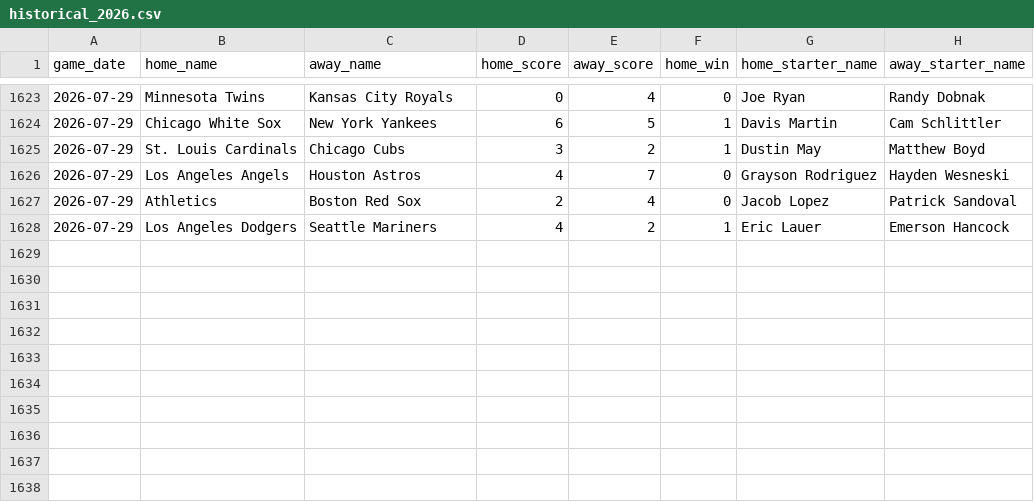
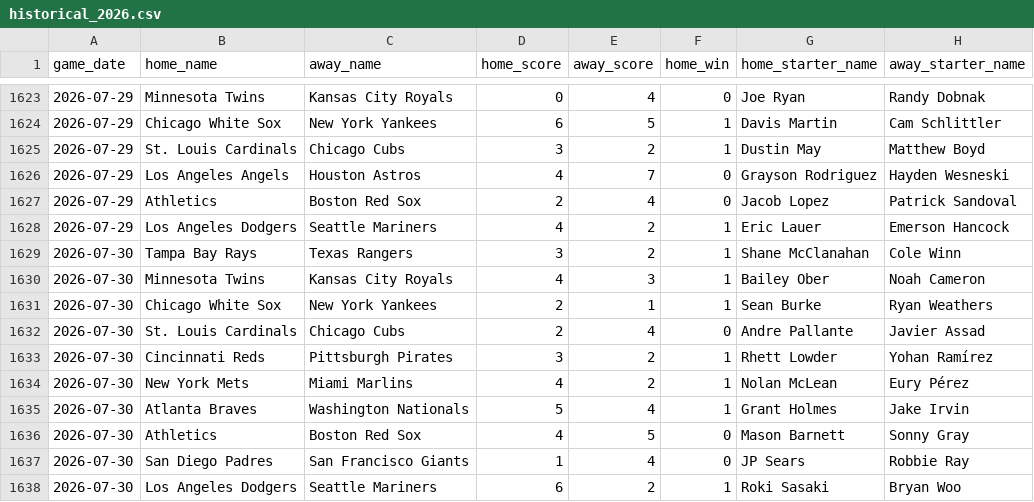
Before and after one commit to jaydengould/mlb-edge-finder, a CSV file: data/raw/historical_2026.csv, drawn as a sheet; only a part is shown, gaps mark what is left out; the diff names each change by its address in the sheet, - before the commit and + after, or states it on an @@ line.

```diff
--- a/data/raw/historical_2026.csv
+++ b/data/raw/historical_2026.csv
+row 1629: 2026-07-30 | Tampa Bay Rays | Texas Rangers | 3 | 2 | 1 | Shane McClanahan | Cole Winn
+row 1630: 2026-07-30 | Minnesota Twins | Kansas City Royals | 4 | 3 | 1 | Bailey Ober | Noah Cameron
+row 1631: 2026-07-30 | Chicago White Sox | New York Yankees | 2 | 1 | 1 | Sean Burke | Ryan Weathers
+row 1632: 2026-07-30 | St. Louis Cardinals | Chicago Cubs | 2 | 4 | 0 | Andre Pallante | Javier Assad
+row 1633: 2026-07-30 | Cincinnati Reds | Pittsburgh Pirates | 3 | 2 | 1 | Rhett Lowder | Yohan Ramírez
+row 1634: 2026-07-30 | New York Mets | Miami Marlins | 4 | 2 | 1 | Nolan McLean | Eury Pérez
+row 1635: 2026-07-30 | Atlanta Braves | Washington Nationals | 5 | 4 | 1 | Grant Holmes | Jake Irvin
+row 1636: 2026-07-30 | Athletics | Boston Red Sox | 4 | 5 | 0 | Mason Barnett | Sonny Gray
+row 1637: 2026-07-30 | San Diego Padres | San Francisco Giants | 1 | 4 | 0 | JP Sears | Robbie Ray
+row 1638: 2026-07-30 | Los Angeles Dodgers | Seattle Mariners | 6 | 2 | 1 | Roki Sasaki | Bryan Woo
```
Also changed, not shown: 2 other files.
